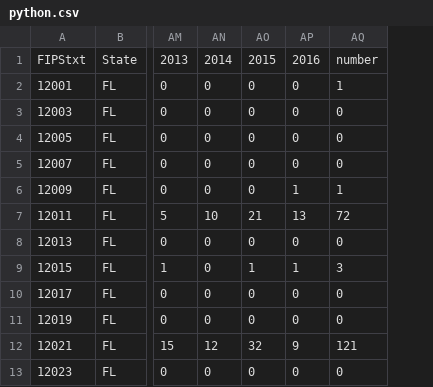
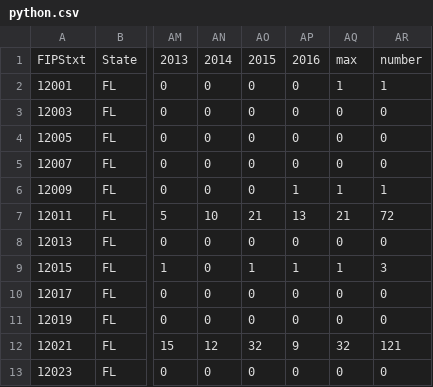
Before and after one commit to captainelaine/burmese-pythons, a CSV file: data/python.csv, drawn as a sheet; only a part is shown, gaps mark what is left out; the diff names each change by its address in the sheet, - before the commit and + after, or states it on an @@ line.

Commit message:
the scale
and fix the data

```diff
--- a/data/python.csv
+++ b/data/python.csv
+column AQ, rows 1-13: max | 1 | 0 | 0 | 0 | 1 | 21 | 0 | 1 | 0 | 0 | 32 | 0
```
Also changed, not shown: 2 other files.
